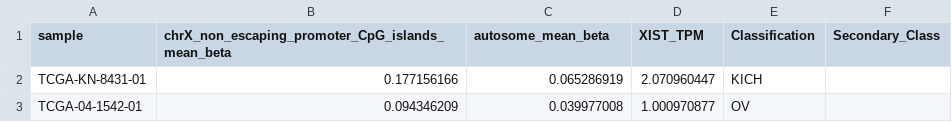
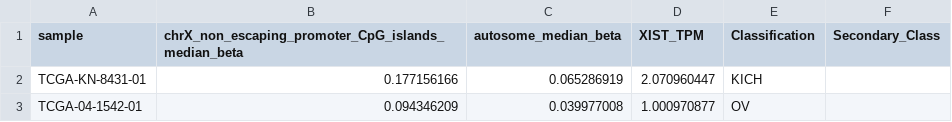
Before and after one commit to SViswanathanLab/XIST-Males-Scripts, a CSV file: Methylation/Output_Files/NEW_female_tumors_sample_level_methylation_XISTneg_samples.csv, drawn as a sheet; only a part is shown.

Commit message:
Update NEW_female_tumors_sample_level_methylation_XISTneg_samples.csv

```diff
--- a/Methylation/Output_Files/NEW_female_tumors_sample_level_methylation_XISTneg_samples.csv
+++ b/Methylation/Output_Files/NEW_female_tumors_sample_level_methylation_XISTneg_samples.csv
@@ -1,2 +1,2 @@
-sample,chrX_non_escaping_promoter_CpG_islands_mean_beta,autosome_mean_beta,XIST_TPM,Classification,Secondary_Class
+sample,chrX_non_escaping_promoter_CpG_islands_median_beta,autosome_median_beta,XIST_TPM,Classification,Secondary_Class
 TCGA-KN-8431-01,0.177156166,0.065286919,2.070960447,KICH,
```
